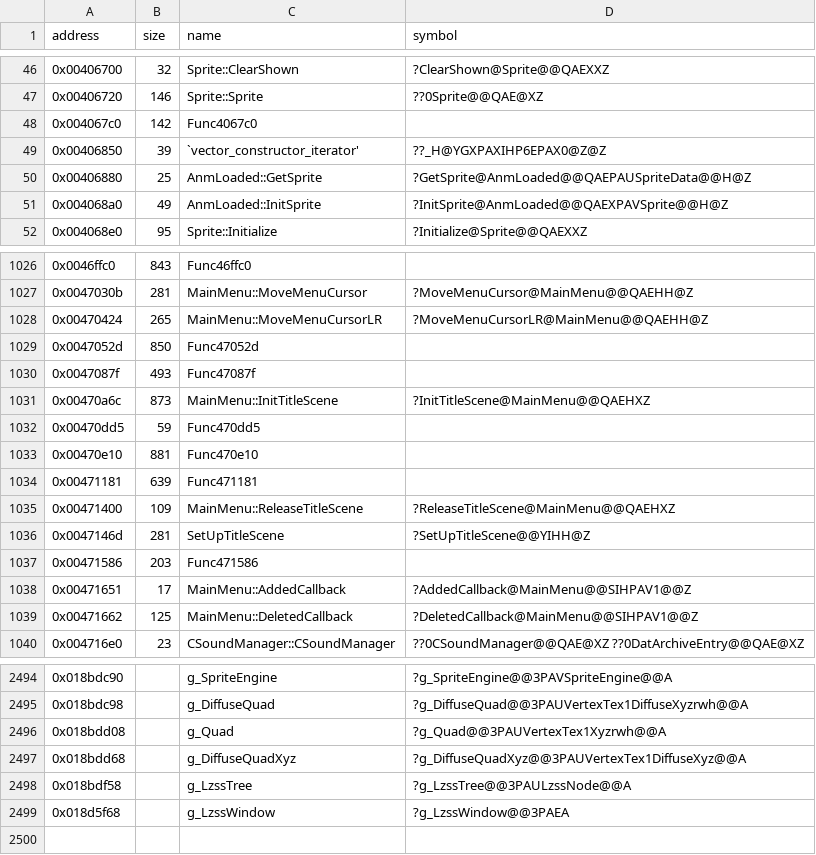
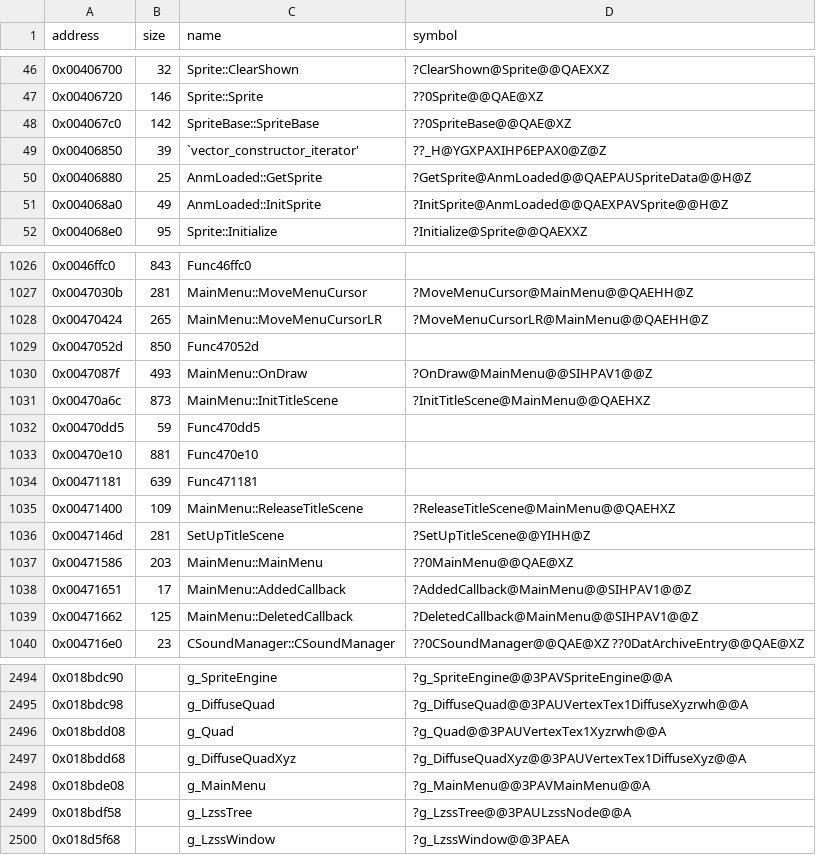
Before and after one commit to Cirno-Labs/th08, a CSV file: config/symbols.csv, drawn as a sheet; only a part is shown, gaps mark what is left out.

Commit message:
Decompile Sprite::Sprite (0x406720)
Sprite derives from SpriteBase, the part up to pos, as in th07: the
copy at 0x406720 calls SpriteBase's implicit constructor (0x4067c0),
which constructs rotation and rotationSpeed (now D3DXVECTOR3s), the
Timers and the matrices. scaleTween and colorTween are D3DVECTORs, as
the constructor skips them.

```diff
--- a/config/symbols.csv
+++ b/config/symbols.csv
@@ -47,3 +47,3 @@ address,size,name,symbol
 0x00406720,146,Sprite::Sprite,??0Sprite@@QAE@XZ
-0x004067c0,142,Func4067c0,
+0x004067c0,142,SpriteBase::SpriteBase,??0SpriteBase@@QAE@XZ
 0x00406850,39,`vector_constructor_iterator',??_H@YGXPAXIHP6EPAX0@Z@Z
@@ -1029,3 +1029,3 @@ address,size,name,symbol
 0x0047052d,850,Func47052d,
-0x0047087f,493,Func47087f,
+0x0047087f,493,MainMenu::OnDraw,?OnDraw@MainMenu@@SIHPAV1@@Z
 0x00470a6c,873,MainMenu::InitTitleScene,?InitTitleScene@MainMenu@@QAEHXZ
@@ -1036,3 +1036,3 @@ address,size,name,symbol
 0x0047146d,281,SetUpTitleScene,?SetUpTitleScene@@YIHH@Z
-0x00471586,203,Func471586,
+0x00471586,203,MainMenu::MainMenu,??0MainMenu@@QAE@XZ
 0x00471651,17,MainMenu::AddedCallback,?AddedCallback@MainMenu@@SIHPAV1@@Z
@@ -2497,2 +2497,3 @@ address,size,name,symbol
 0x018bdd68,,g_DiffuseQuadXyz,?g_DiffuseQuadXyz@@3PAUVertexTex1DiffuseXyz@@A
+0x018bde08,,g_MainMenu,?g_MainMenu@@3PAVMainMenu@@A
 0x018bdf58,,g_LzssTree,?g_LzssTree@@3PAULzssNode@@A
```
Also changed, not shown: 3 other files.
